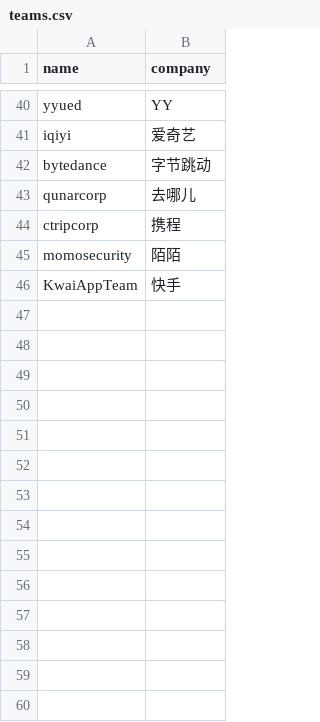
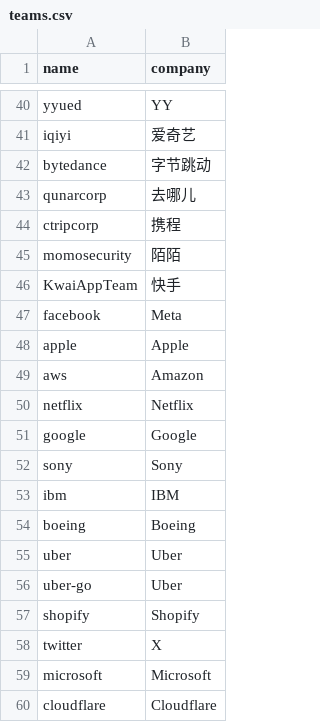
Before and after one commit to LeslieLeung/opensource-lighthouse, a CSV file: data/teams.csv, drawn as a sheet; only a part is shown, gaps mark what is left out.

```diff
--- a/data/teams.csv
+++ b/data/teams.csv
@@ -46 +46,15 @@ momosecurity,陌陌
 KwaiAppTeam,快手
+facebook,Meta
+apple,Apple
+aws,Amazon
+netflix,Netflix
+google,Google
+sony,Sony
+ibm,IBM
+boeing,Boeing
+uber,Uber
+uber-go,Uber
+shopify,Shopify
+twitter,X
+microsoft,Microsoft
+cloudflare,Cloudflare
```
Also changed, not shown: 43 other files.
